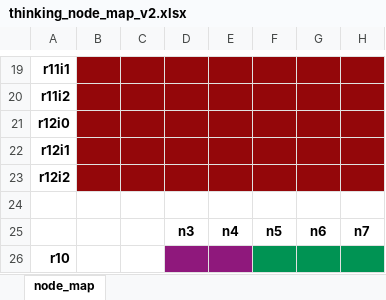
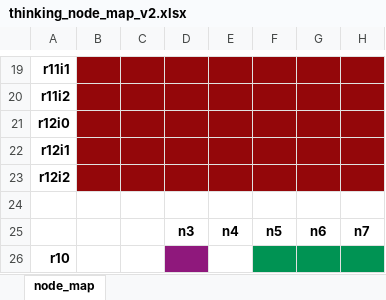
Before and after one commit to hpcleuven/VscDocumentation, an Excel workbook: source/leuven/tier2_hardware/thinking_hardware/thinking_node_map_v2.xlsx, sheet node_map, drawn as a sheet; only a part is shown, gaps mark what is left out; values as stored, in another font and other column widths than the file's, no borders; the diff names each change by its address in the sheet, - before the commit and + after, or states it on an @@ line.

Commit message:
Remove visualization node

```diff
--- a/source/leuven/tier2_hardware/thinking_hardware/thinking_node_map_v2.xlsx (sheet node_map)
+++ b/source/leuven/tier2_hardware/thinking_hardware/thinking_node_map_v2.xlsx (sheet node_map)
-E26 fill: #8F187C
+E26 fill: none
```
Also changed, not shown: 1 other file.
